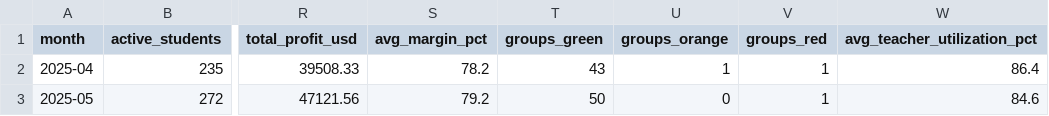
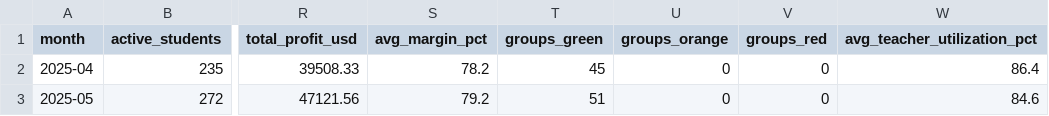
Before and after one commit to pavlenkorv/solid-dashboard, a CSV file: 02_monthly_summary_v10.csv (was 02_monthly_summary_v9.csv), drawn as a sheet; only a part is shown, gaps mark what is left out; the diff names each change by its address in the sheet, - before the commit and + after, or states it on an @@ line.

```diff
--- a/02_monthly_summary_v9.csv
+++ b/02_monthly_summary_v10.csv
-T2 (groups_green): 43
+T2 (groups_green): 45
-U2 (groups_orange): 1
+U2 (groups_orange): 0
-V2:V3 (groups_red): 1
+V2:V3 (groups_red): 0
-T3 (groups_green): 50
+T3 (groups_green): 51
```
Also changed, not shown: 17 other files.
